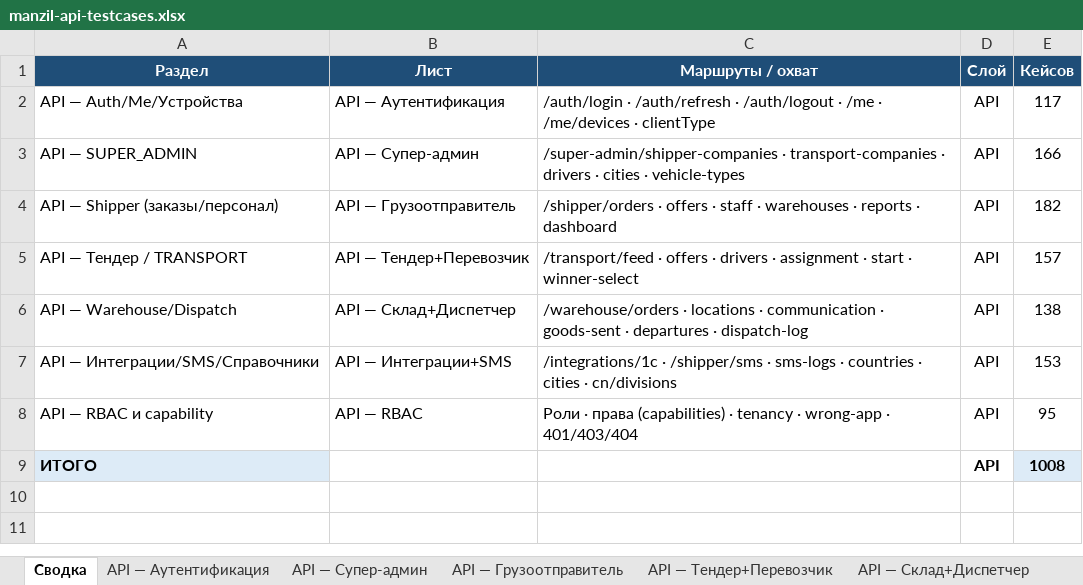
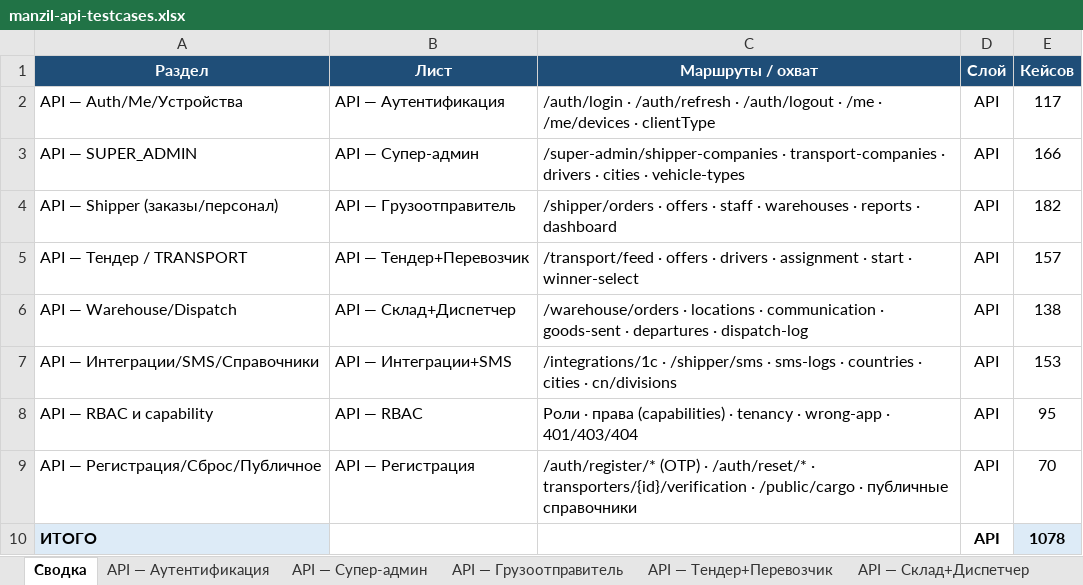
Before and after one commit to NawrizbekBegimbaev/manzil_autotest, an Excel workbook: docs/testcases/manzil-api-testcases.xlsx, sheet Сводка, drawn as a sheet; values as stored, in another font and other column widths than the file's, no borders; addresses are those after the commit; the diff names each change by its address in the sheet, - before the commit and + after, or states it on an @@ line.

```diff
--- a/docs/testcases/manzil-api-testcases.xlsx (sheet Сводка)
+++ b/docs/testcases/manzil-api-testcases.xlsx (sheet Сводка)
+row 9: API — Регистрация/Сброс/Публичное | API — Регистрация | /auth/register/* (OTP) · /auth/reset/* · transporters/{id}/verification · /public/cargo · публичные справочники | API | 70
-E10 (Кейсов): 1008
+E10 (Кейсов): 1078
```
Also changed, not shown: other sheet tabs, docs/testcases/manzil-mobile-testcases.xlsx, docs/testcases/manzil-testcases-full.xlsx, 5 other files.
